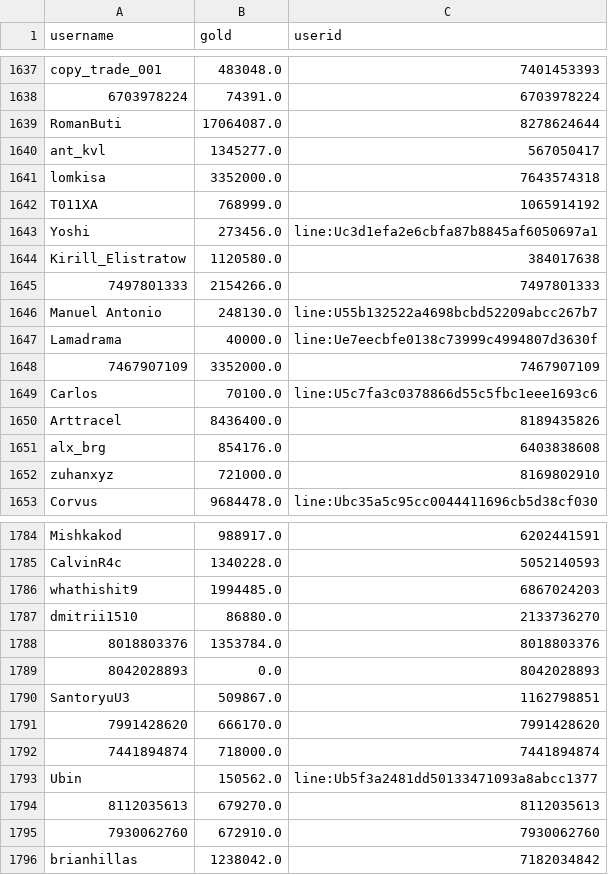
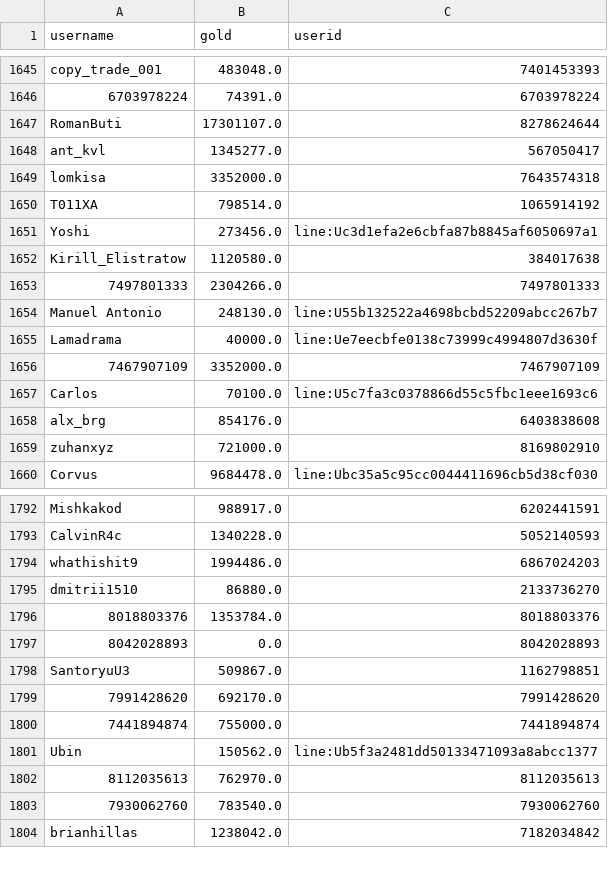
Before and after one commit to a-bormotov/tg_gold_rush, a CSV file: user_gold.csv, drawn as a sheet; only a part is shown, gaps mark what is left out; the diff covers the shown part only.

```diff
--- a/user_gold.csv
+++ b/user_gold.csv
@@ -1638,9 +1646,9 @@ copy_trade_001,483048.0,7401453393
 6703978224,74391.0,6703978224
-RomanButi,17064087.0,8278624644
+RomanButi,17301107.0,8278624644
 ant_kvl,1345277.0,567050417
 lomkisa,3352000.0,7643574318
-T011XA,768999.0,1065914192
+T011XA,798514.0,1065914192
 Yoshi,273456.0,line:Uc3d1efa2e6cbfa87b8845af6050697a1
 Kirill_Elistratow,1120580.0,384017638
-7497801333,2154266.0,7497801333
+7497801333,2304266.0,7497801333
 Manuel Antonio ,248130.0,line:U55b132522a4698bcbd52209abcc267b7
@@ -1649,3 +1657,2 @@ Lamadrama,40000.0,line:Ue7eecbfe0138c73999c4994807d3630f
 Carlos ,70100.0,line:U5c7fa3c0378866d55c5fbc1eee1693c6
-Arttracel,8436400.0,8189435826
 alx_brg,854176.0,6403838608
@@ -1785,3 +1793,3 @@ Mishkakod,988917.0,6202441591
 CalvinR4c,1340228.0,5052140593
-whathishit9,1994485.0,6867024203
+whathishit9,1994486.0,6867024203
 dmitrii1510,86880.0,2133736270
@@ -1790,7 +1798,7 @@ dmitrii1510,86880.0,2133736270
 SantoryuU3,509867.0,1162798851
-7991428620,666170.0,7991428620
-7441894874,718000.0,7441894874
+7991428620,692170.0,7991428620
+7441894874,755000.0,7441894874
 Ubin,150562.0,line:Ub5f3a2481dd50133471093a8abcc1377
-8112035613,679270.0,8112035613
-7930062760,672910.0,7930062760
+8112035613,762970.0,8112035613
+7930062760,783540.0,7930062760
 brianhillas,1238042.0,7182034842
```
Also changed, not shown: 9 added rows and 153 edited cells elsewhere in this file, user_total.csv.
